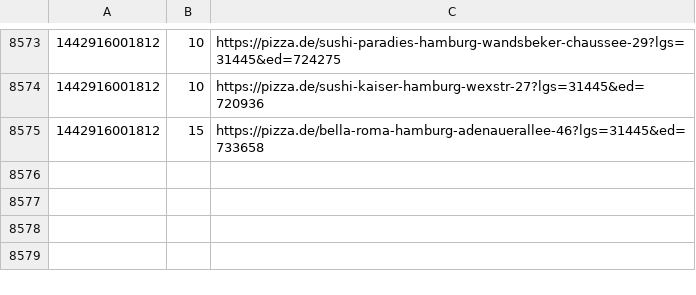
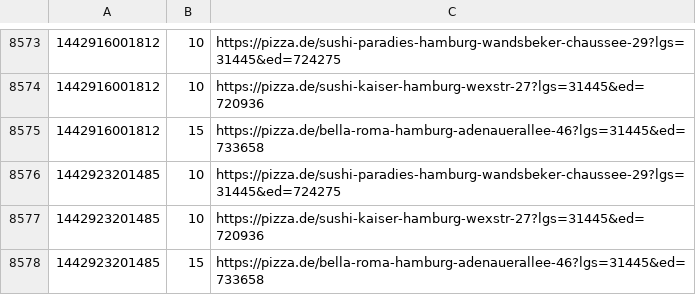
Before and after one commit to pizzadealer/data, a CSV file: 20539_rothenburgsort.csv, drawn as a sheet; only a part is shown, gaps mark what is left out.

Commit message:
New Data

```diff
--- a/20539_rothenburgsort.csv
+++ b/20539_rothenburgsort.csv
@@ -8575 +8575,4 @@
 1442916001812,15,https://pizza.de/bella-roma-hamburg-adenauerallee-46?lgs=31445&ed=733658
+1442923201485,10,https://pizza.de/sushi-paradies-hamburg-wandsbeker-chaussee-29?lgs=31445&ed=724275
+1442923201485,10,https://pizza.de/sushi-kaiser-hamburg-wexstr-27?lgs=31445&ed=720936
+1442923201485,15,https://pizza.de/bella-roma-hamburg-adenauerallee-46?lgs=31445&ed=733658
```
